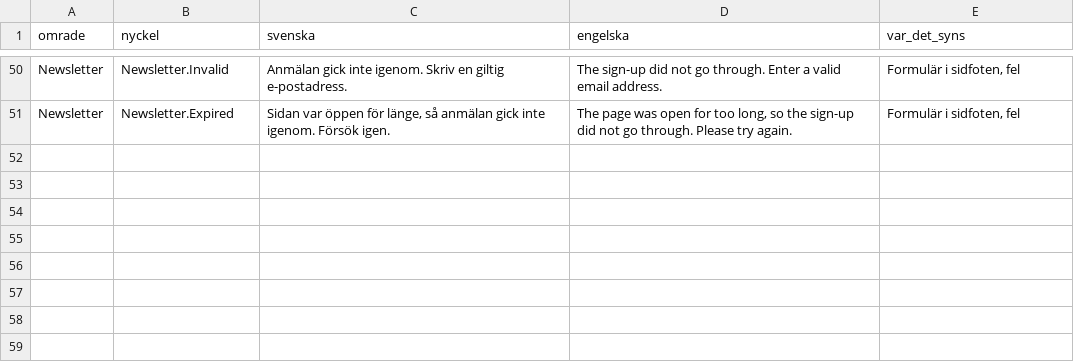
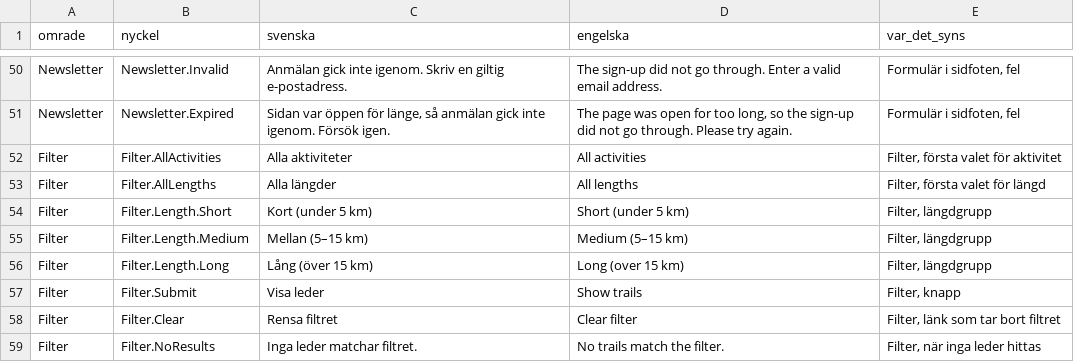
Before and after one commit to Michaelfray/Outdoor-guide, a CSV file: Data/Testinnehall/ord.csv, drawn as a sheet; only a part is shown, gaps mark what is left out; the diff names each change by its address in the sheet, - before the commit and + after, or states it on an @@ line.

Commit message:
add missing filter dictionary items

```diff
--- a/Data/Testinnehall/ord.csv
+++ b/Data/Testinnehall/ord.csv
+row 52: Filter | Filter.AllActivities | Alla aktiviteter | All activities | Filter, första valet för aktivitet
+row 53: Filter | Filter.AllLengths | Alla längder | All lengths | Filter, första valet för längd
+row 54: Filter | Filter.Length.Short | Kort (under 5 km) | Short (under 5 km) | Filter, längdgrupp
+row 55: Filter | Filter.Length.Medium | Mellan (5–15 km) | Medium (5–15 km) | Filter, längdgrupp
+row 56: Filter | Filter.Length.Long | Lång (över 15 km) | Long (over 15 km) | Filter, längdgrupp
+row 57: Filter | Filter.Submit | Visa leder | Show trails | Filter, knapp
+row 58: Filter | Filter.Clear | Rensa filtret | Clear filter | Filter, länk som tar bort filtret
+row 59: Filter | Filter.NoResults | Inga leder matchar filtret. | No trails match the filter. | Filter, när inga leder hittas
```
Also changed, not shown: 2 other files.
